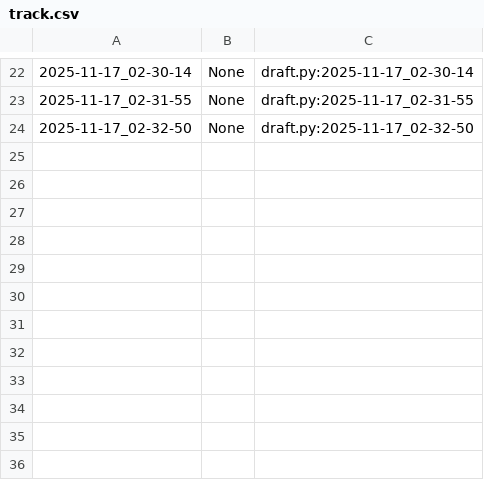
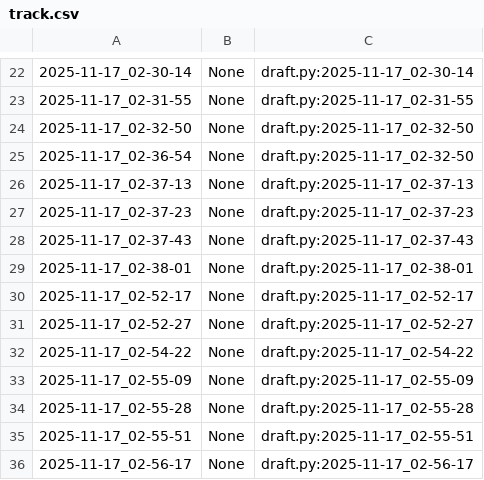
Before and after one commit to qxcode-course/poo-dd-cd-bloco-c-AmandaEvily, a CSV file: myrep/.tko/track/poo@budega/track.csv, drawn as a sheet; only a part is shown, gaps mark what is left out.

```diff
--- a/myrep/.tko/track/poo@budega/track.csv
+++ b/myrep/.tko/track/poo@budega/track.csv
@@ -24 +24,13 @@
 2025-11-17_02-32-50,None,draft.py:2025-11-17_02-32-50
+2025-11-17_02-36-54,None,draft.py:2025-11-17_02-32-50
+2025-11-17_02-37-13,None,draft.py:2025-11-17_02-37-13
+2025-11-17_02-37-23,None,draft.py:2025-11-17_02-37-23
+2025-11-17_02-37-43,None,draft.py:2025-11-17_02-37-43
+2025-11-17_02-38-01,None,draft.py:2025-11-17_02-38-01
+2025-11-17_02-52-17,None,draft.py:2025-11-17_02-52-17
+2025-11-17_02-52-27,None,draft.py:2025-11-17_02-52-27
+2025-11-17_02-54-22,None,draft.py:2025-11-17_02-54-22
+2025-11-17_02-55-09,None,draft.py:2025-11-17_02-55-09
+2025-11-17_02-55-28,None,draft.py:2025-11-17_02-55-28
+2025-11-17_02-55-51,None,draft.py:2025-11-17_02-55-51
+2025-11-17_02-56-17,None,draft.py:2025-11-17_02-56-17
```
Also changed, not shown: 5 other files.
